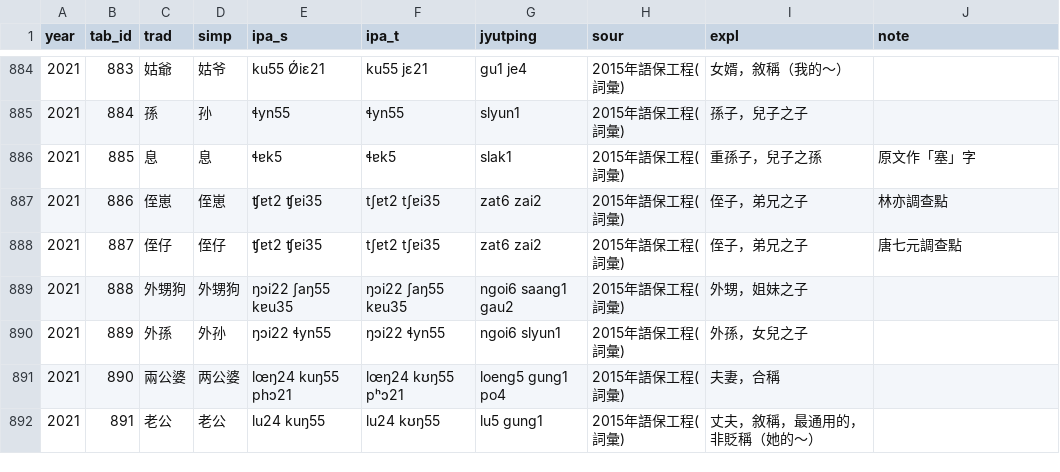
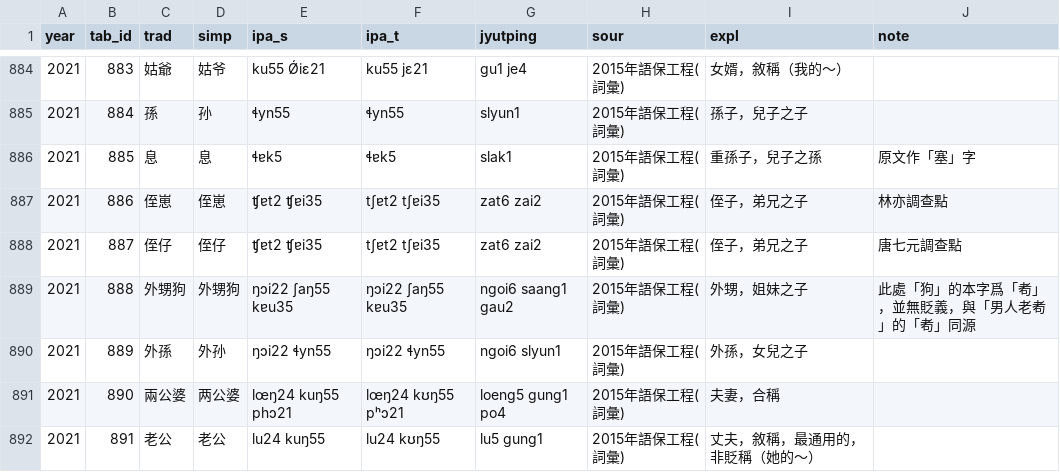
Before and after one commit to leimaau/leimaau-webdict3, a CSV file: db/tab_2021_phrase.csv, drawn as a sheet; only a part is shown, gaps mark what is left out.

```diff
--- a/db/tab_2021_phrase.csv
+++ b/db/tab_2021_phrase.csv
@@ -888,3 +888,3 @@ year	tab_id	trad	simp	ipa_s	ipa_t	jyutping	sour	expl	note
 2021	887	侄仔	侄仔	ʧɐt2 ʧɐi35 	tʃɐt2 tʃɐi35	zat6 zai2	2015年語保工程(詞彙)	侄子，弟兄之子	唐七元調查點
-2021	888	外甥狗	外甥狗	ŋɔi22 ʃaŋ55 kɐu35 	ŋɔi22 ʃaŋ55 kɐu35	ngoi6 saang1 gau2	2015年語保工程(詞彙)	外甥，姐妹之子	
+2021	888	外甥狗	外甥狗	ŋɔi22 ʃaŋ55 kɐu35 	ŋɔi22 ʃaŋ55 kɐu35	ngoi6 saang1 gau2	2015年語保工程(詞彙)	外甥，姐妹之子	此處「狗」的本字爲「耇」，並無貶義，與「男人老耇」的「耇」同源
 2021	889	外孫	外孙	ŋɔi22 ɬyn55 	ŋɔi22 ɬyn55	ngoi6 slyun1	2015年語保工程(詞彙)	外孫，女兒之子	
```
Also changed, not shown: 19 other files.
